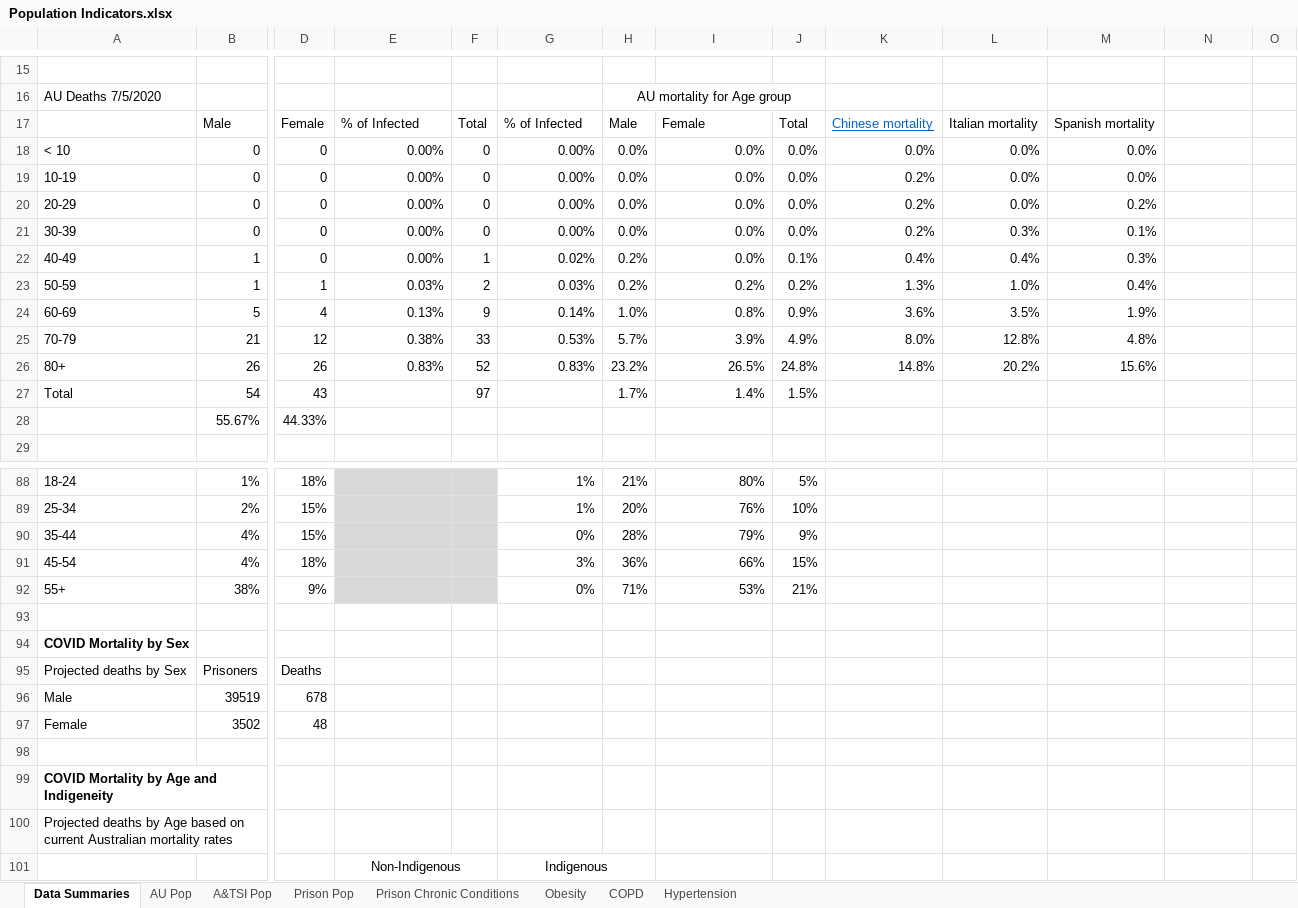
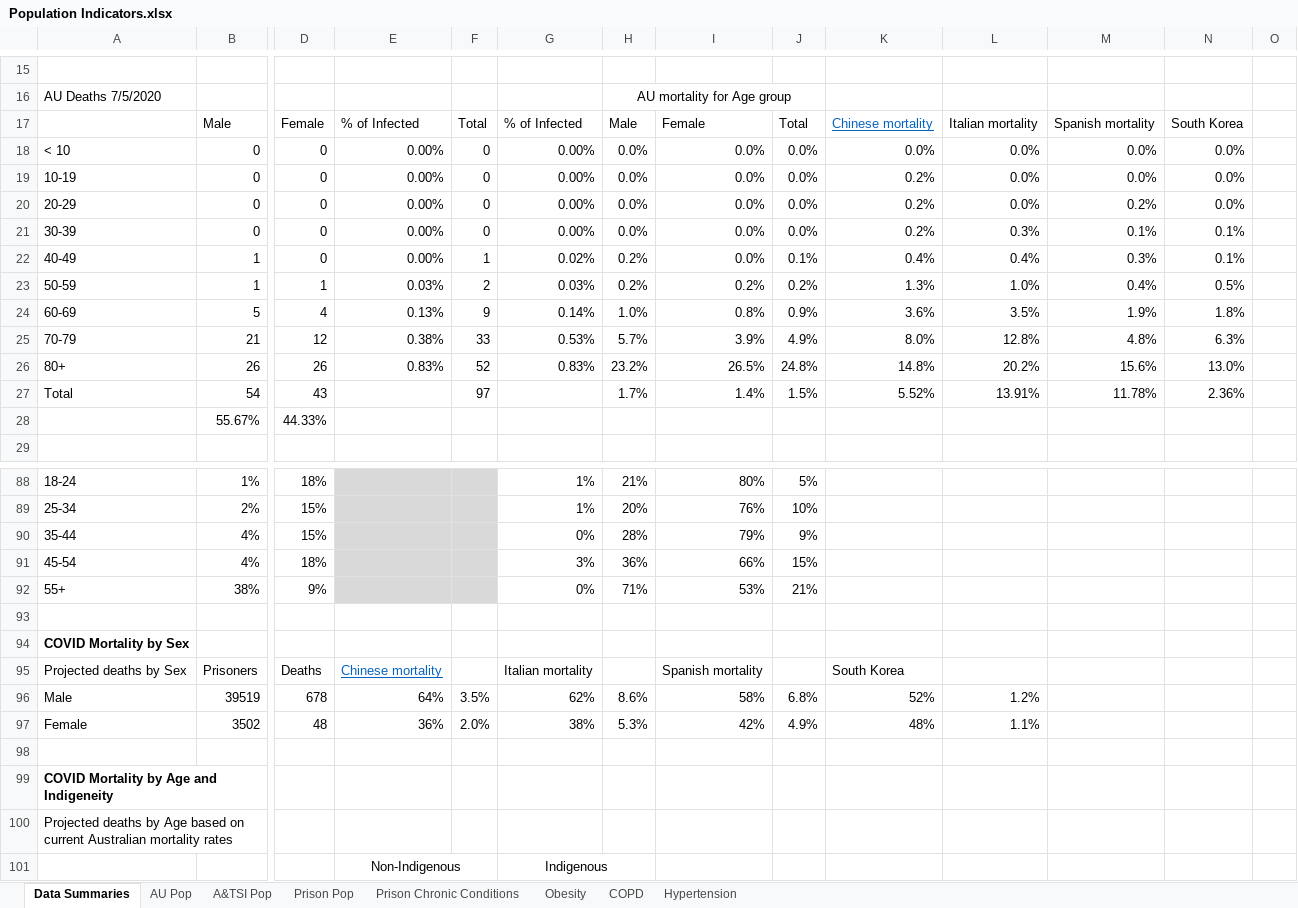
Before and after one commit to AndyArch11/JusticeCOVID, an Excel workbook: Population/data/Population Indicators.xlsx, sheet Data Summaries, drawn as a sheet; only a part is shown, gaps mark what is left out; values as stored, in another font and other column widths than the file's, no borders; the diff names each change by its address in the sheet, - before the commit and + after, or states it on an @@ line.

```diff
--- a/Population/data/Population Indicators.xlsx (sheet Data Summaries)
+++ b/Population/data/Population Indicators.xlsx (sheet Data Summaries)
-N17: (empty)
+N17: South Korea
-N18:N20: (empty)
+N18:N20: 0.0%
-N21:N22: (empty)
+N21:N22: 0.1%
-N23: (empty)
+N23: 0.5%
-N24: (empty)
+N24: 1.8%
-N25: (empty)
+N25: 6.3%
-N26: (empty)
+N26: 13.0%
-K27: (empty)
+K27: 5.52%
-L27: (empty)
+L27: 13.91%
-M27: (empty)
+M27: 11.78%
-N27: (empty)
+N27: 2.36%
-E95: (empty)
+E95: Chinese mortality
-G95: (empty)
+G95: Italian mortality
-I95: (empty)
+I95: Spanish mortality
-K95: (empty)
+K95: South Korea
-E96: (empty)
+E96: 64%
-F96: (empty)
+F96: 3.5%
-G96: (empty)
+G96: 62%
-H96: (empty)
+H96: 8.6%
-I96: (empty)
+I96: 58%
-J96: (empty)
+J96: 6.8%
-K96: (empty)
+K96: 52%
-L96: (empty)
+L96: 1.2%
-E97: (empty)
+E97: 36%
-F97: (empty)
+F97: 2.0%
-G97: (empty)
+G97: 38%
-H97: (empty)
+H97: 5.3%
-I97: (empty)
+I97: 42%
-J97: (empty)
+J97: 4.9%
-K97: (empty)
+K97: 48%
-L97: (empty)
+L97: 1.1%
```
Also changed, not shown: 6 other files.
